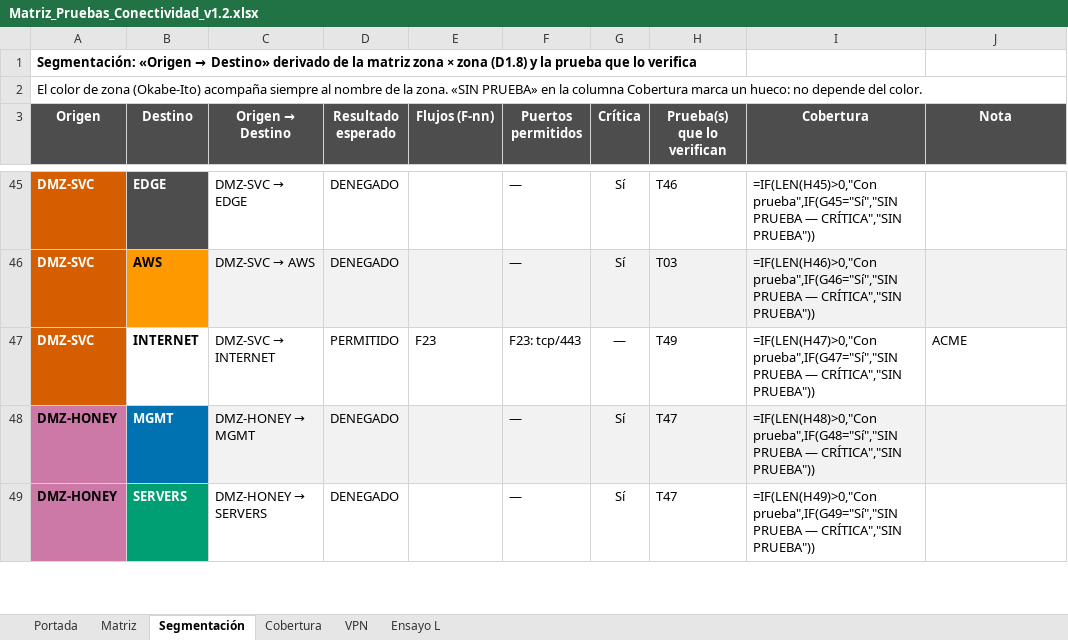
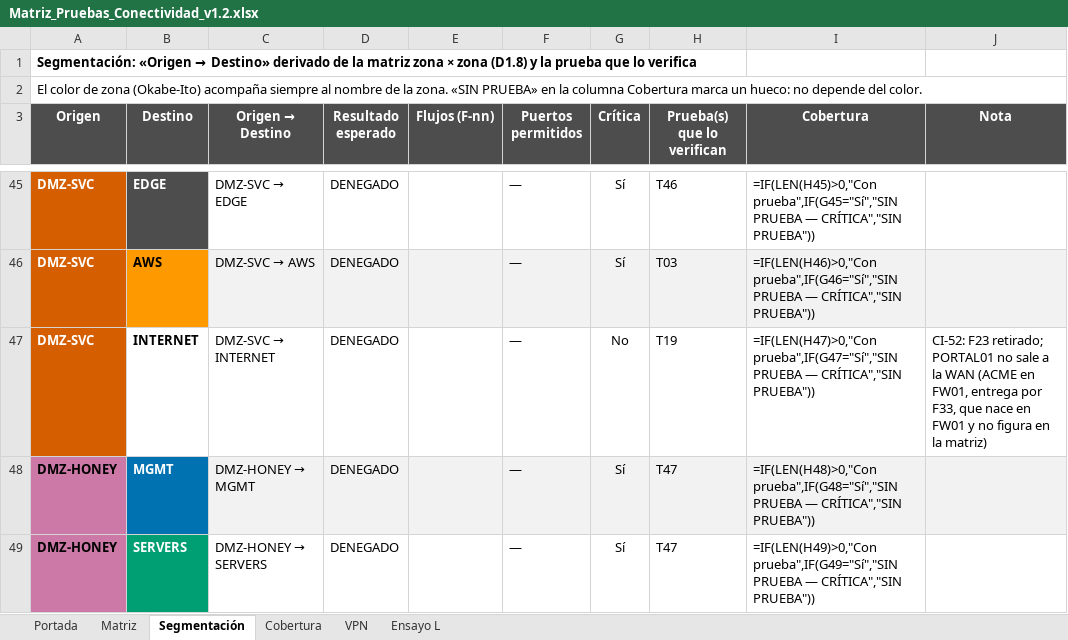
Before and after one commit to Nick-Saim-MJ/Project-Celeris, an Excel workbook: entregables/CE0311/Matriz_Pruebas_Conectividad_v1.2.xlsx, sheet Segmentación, drawn as a sheet; only a part is shown, gaps mark what is left out; values as stored, in another font and other column widths than the file's, no borders; formulas without a stored value are shown as written; conditional formats not drawn; the diff names each change by its address in the sheet, - before the commit and + after, or states it on an @@ line.

Commit message:
CI-52: opción A de CI-50: F23 retirado, F33 (FW01 → PORTAL01, SFTP) entrega el certificado del portal; T19 = PORTAL01 no establece conexiones hacia la WAN; T49 = F33; D-29 y S-31; nftables de fw01-sim regeneradas; T15, T18, T19, T46 y T49 en PASA en el Modo L

```diff
--- a/entregables/CE0311/Matriz_Pruebas_Conectividad_v1.2.xlsx (sheet Segmentación)
+++ b/entregables/CE0311/Matriz_Pruebas_Conectividad_v1.2.xlsx (sheet Segmentación)
-D47 (Resultado esperado): PERMITIDO
+D47 (Resultado esperado): DENEGADO
-E47 (Flujos (F-nn)): F23
+E47 (Flujos (F-nn)): (empty)
-F47 (Puertos permitidos): F23: tcp/443
+F47 (Puertos permitidos): —
-G47 (Crítica): —
+G47 (Crítica): No
-H47 (Prueba(s) que lo verifican): T49
+H47 (Prueba(s) que lo verifican): T19
-J47 (Nota): ACME
+J47 (Nota): CI-52: F23 retirado; PORTAL01 no sale a la WAN (ACME en FW01, entrega por F33, que nace en FW01 y no figura en la matriz)
```
Also changed, not shown: sheet Cobertura, sheet Matriz, sheet Ensayo L, 21 other files.
